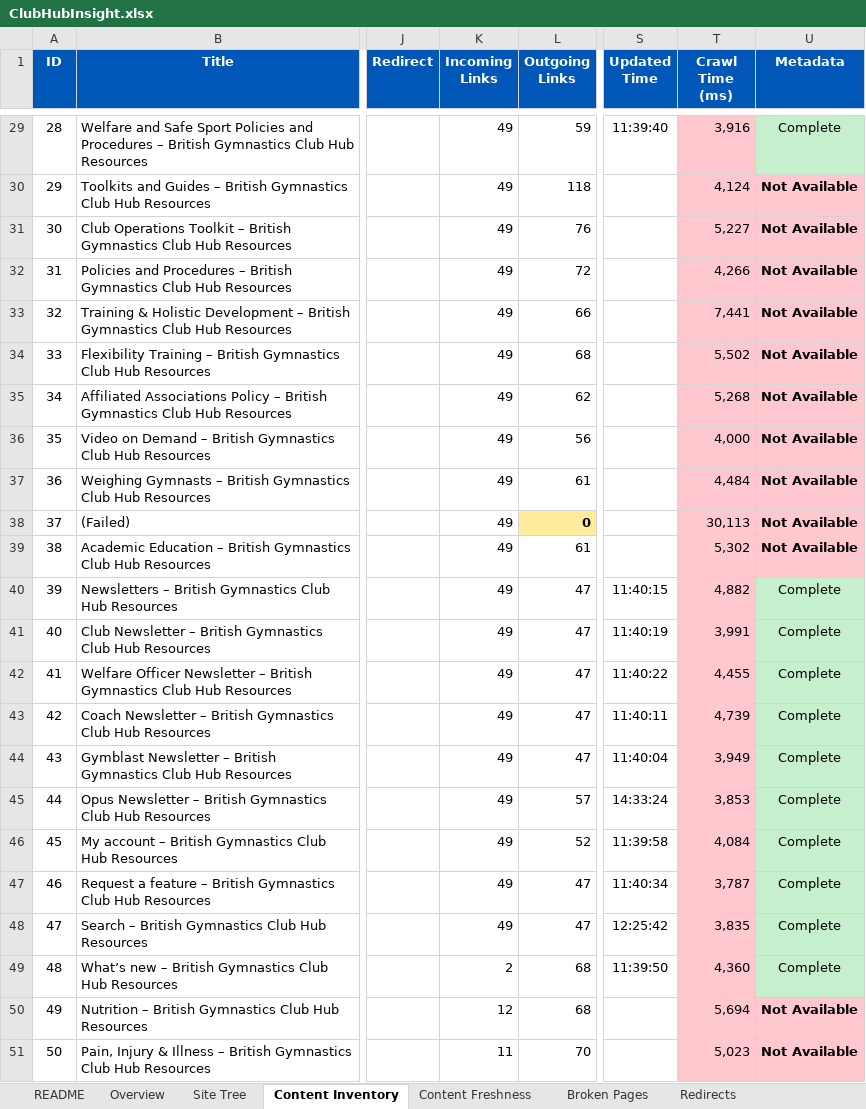
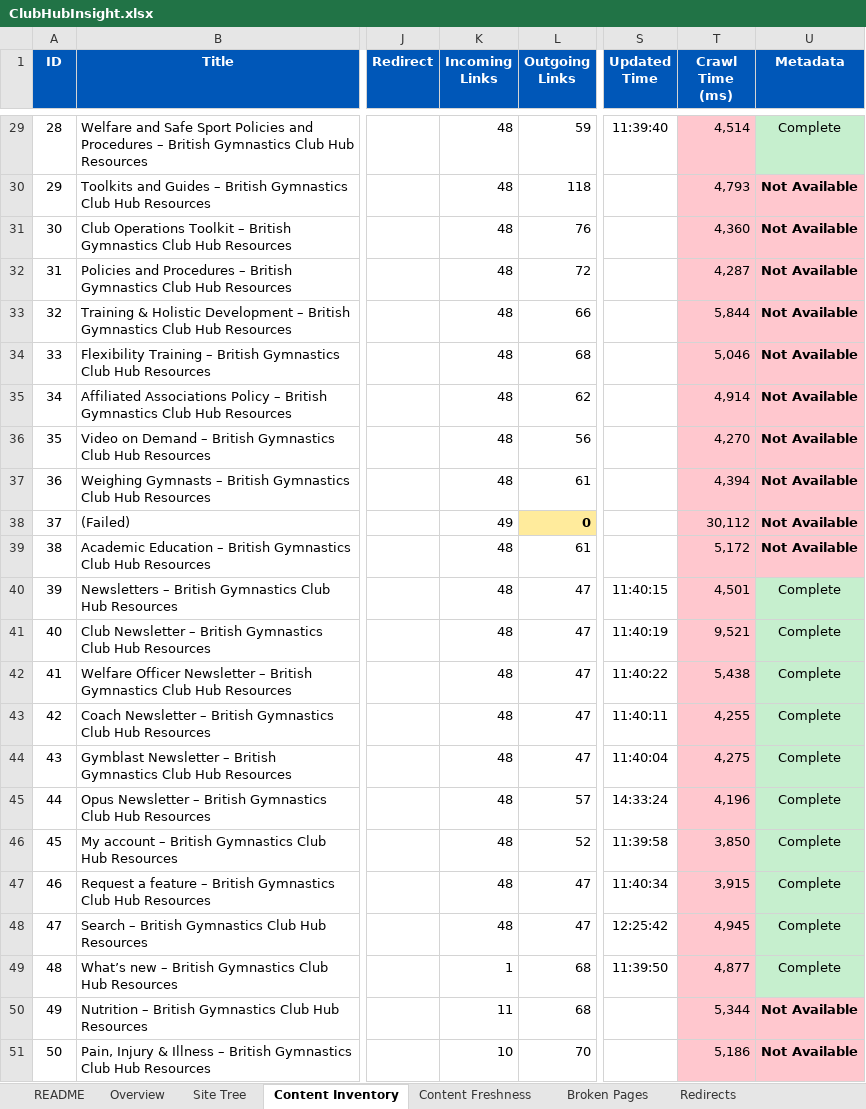
Before and after one commit to MikeyG16/ClubHubMapperV2, an Excel workbook: output/ClubHubInsight.xlsx, sheet Content Inventory, drawn as a sheet; only a part is shown, gaps mark what is left out; values as stored, in another font and other column widths than the file's, no borders; the diff covers the shown part only; the diff names each change by its address in the sheet, - before the commit and + after, or states it on an @@ line.

```diff
--- a/output/ClubHubInsight.xlsx (sheet Content Inventory)
+++ b/output/ClubHubInsight.xlsx (sheet Content Inventory)
-K29:K37 (Incoming Links): 49
+K29:K37 (Incoming Links): 48
-T29 (Crawl Time (ms)): 3,916
+T29 (Crawl Time (ms)): 4,514
-T30 (Crawl Time (ms)): 4,124
+T30 (Crawl Time (ms)): 4,793
-T31 (Crawl Time (ms)): 5,227
+T31 (Crawl Time (ms)): 4,360
-T32 (Crawl Time (ms)): 4,266
+T32 (Crawl Time (ms)): 4,287
-T33 (Crawl Time (ms)): 7,441
+T33 (Crawl Time (ms)): 5,844
-T34 (Crawl Time (ms)): 5,502
+T34 (Crawl Time (ms)): 5,046
-T35 (Crawl Time (ms)): 5,268
+T35 (Crawl Time (ms)): 4,914
-T36 (Crawl Time (ms)): 4,000
+T36 (Crawl Time (ms)): 4,270
-T37 (Crawl Time (ms)): 4,484
+T37 (Crawl Time (ms)): 4,394
-T38 (Crawl Time (ms)): 30,113
+T38 (Crawl Time (ms)): 30,112
-K39:K48 (Incoming Links): 49
+K39:K48 (Incoming Links): 48
-T39 (Crawl Time (ms)): 5,302
+T39 (Crawl Time (ms)): 5,172
-T40 (Crawl Time (ms)): 4,882
+T40 (Crawl Time (ms)): 4,501
-T41 (Crawl Time (ms)): 3,991
+T41 (Crawl Time (ms)): 9,521
-T42 (Crawl Time (ms)): 4,455
+T42 (Crawl Time (ms)): 5,438
-T43 (Crawl Time (ms)): 4,739
+T43 (Crawl Time (ms)): 4,255
-T44 (Crawl Time (ms)): 3,949
+T44 (Crawl Time (ms)): 4,275
-T45 (Crawl Time (ms)): 3,853
+T45 (Crawl Time (ms)): 4,196
-T46 (Crawl Time (ms)): 4,084
+T46 (Crawl Time (ms)): 3,850
-T47 (Crawl Time (ms)): 3,787
+T47 (Crawl Time (ms)): 3,915
-T48 (Crawl Time (ms)): 3,835
+T48 (Crawl Time (ms)): 4,945
-K49 (Incoming Links): 2
+K49 (Incoming Links): 1
-T49 (Crawl Time (ms)): 4,360
+T49 (Crawl Time (ms)): 4,877
-K50 (Incoming Links): 12
+K50 (Incoming Links): 11
-T50 (Crawl Time (ms)): 5,694
+T50 (Crawl Time (ms)): 5,344
-K51 (Incoming Links): 11
+K51 (Incoming Links): 10
-T51 (Crawl Time (ms)): 5,023
+T51 (Crawl Time (ms)): 5,186
```
Also changed, not shown: 54 edited cells elsewhere in this sheet, sheet Internal Links, sheet Overview, 5 other files.
